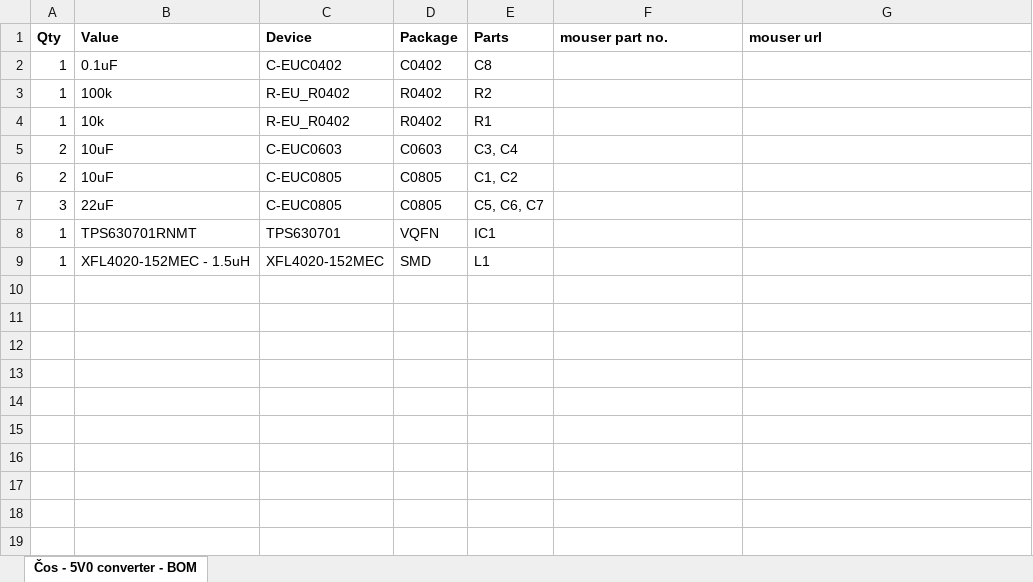
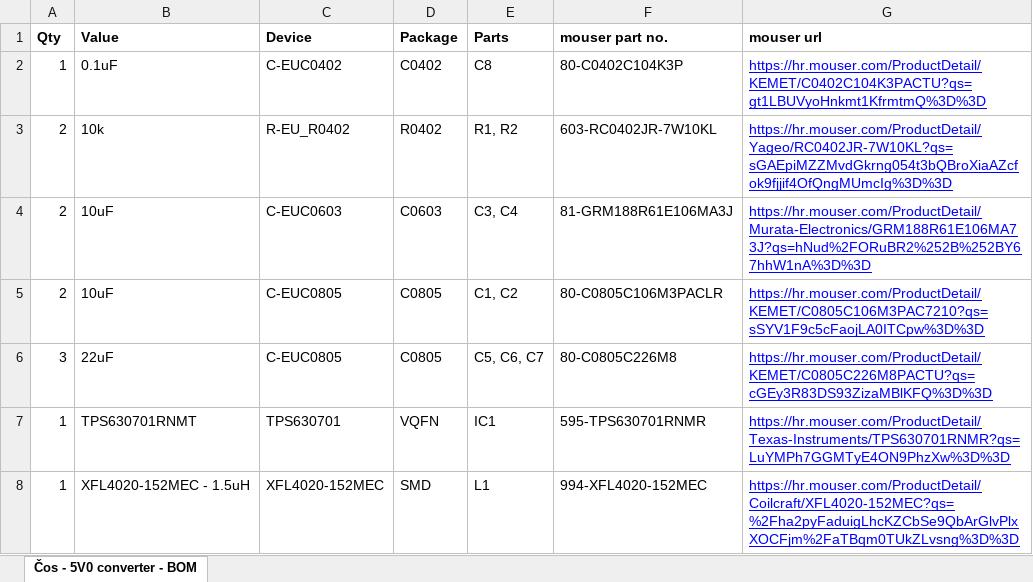
Before and after one commit to ejovrh/MJ808, an Excel workbook: eagle design/cos/Čos - 5V0 converter - BOM.xlsx, sheet Čos - 5V0 converter - BOM, drawn as a sheet; values as stored, in another font and other column widths than the file's, no borders; removed rows and columns are numbered as before the commit, all else as after; the diff names each change by its address in the sheet, - before the commit and + after, or states it on an @@ line.

```diff
--- a/eagle design/cos/Čos - 5V0 converter - BOM.xlsx (sheet Čos - 5V0 converter - BOM)
+++ b/eagle design/cos/Čos - 5V0 converter - BOM.xlsx (sheet Čos - 5V0 converter - BOM)
-F2 (mouser part no.): (empty)
+F2 (mouser part no.): 80-C0402C104K3P
-G2 (mouser url): (empty)
+G2 (mouser url): https://hr.mouser.com/ProductDetail/KEMET/C0402C104K3PACTU?qs=gt1LBUVyoHnkmt1KfrmtmQ%3D%3D
-row 3: 1 | 100k | R-EU_R0402 | R0402 | R2
-row 4: 1 | 10k | R-EU_R0402 | R0402 | R1
+row 3: 2 | 10k | R-EU_R0402 | R0402 | R1, R2 | 603-RC0402JR-7W10KL | https://hr.mouser.com/ProductDetail/Yageo/RC0402JR-7W10KL?qs=sGAEpiMZZMvdGkrng054t3bQBroXiaAZcfok9fjjif4OfQngMUmcIg%3D%3D
-F4 (mouser part no.): (empty)
+F4 (mouser part no.): 81-GRM188R61E106MA3J
-G4 (mouser url): (empty)
+G4 (mouser url): https://hr.mouser.com/ProductDetail/Murata-Electronics/GRM188R61E106MA73J?qs=hNud%2FORuBR2%252B%252BY67hhW1nA%3D%3D
-F5 (mouser part no.): (empty)
+F5 (mouser part no.): 80-C0805C106M3PACLR
-G5 (mouser url): (empty)
+G5 (mouser url): https://hr.mouser.com/ProductDetail/KEMET/C0805C106M3PAC7210?qs=sSYV1F9c5cFaojLA0ITCpw%3D%3D
-F6 (mouser part no.): (empty)
+F6 (mouser part no.): 80-C0805C226M8
-G6 (mouser url): (empty)
+G6 (mouser url): https://hr.mouser.com/ProductDetail/KEMET/C0805C226M8PACTU?qs=cGEy3R83DS93ZizaMBlKFQ%3D%3D
-F7 (mouser part no.): (empty)
+F7 (mouser part no.): 595-TPS630701RNMR
-G7 (mouser url): (empty)
+G7 (mouser url): https://hr.mouser.com/ProductDetail/Texas-Instruments/TPS630701RNMR?qs=LuYMPh7GGMTyE4ON9PhzXw%3D%3D
-F8 (mouser part no.): (empty)
+F8 (mouser part no.): 994-XFL4020-152MEC
-G8 (mouser url): (empty)
+G8 (mouser url): https://hr.mouser.com/ProductDetail/Coilcraft/XFL4020-152MEC?qs=%2Fha2pyFaduigLhcKZCbSe9QbArGlvPlxXOCFjm%2FaTBqm0TUkZLvsng%3D%3D
```
Also changed, not shown: 12 other files.
